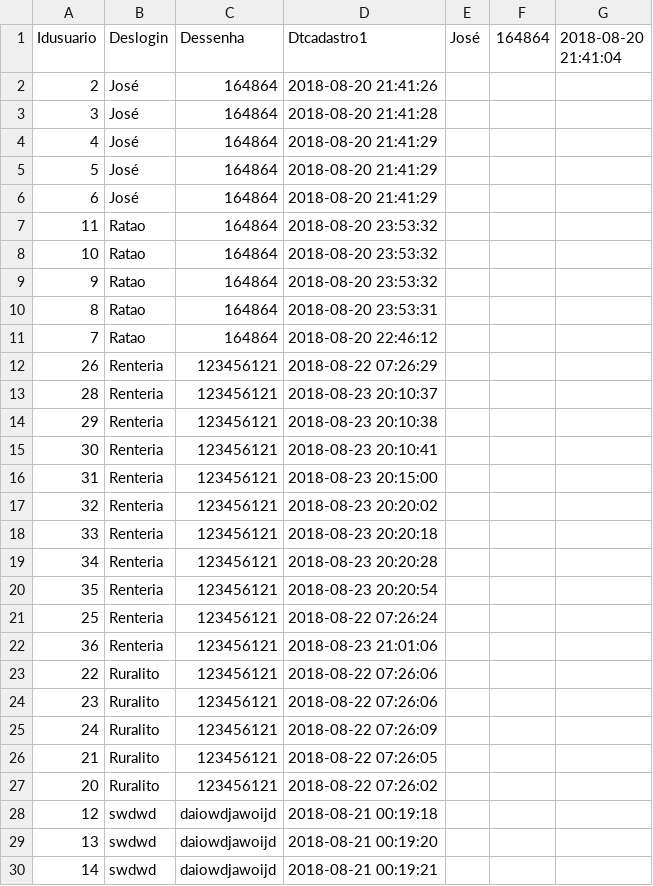
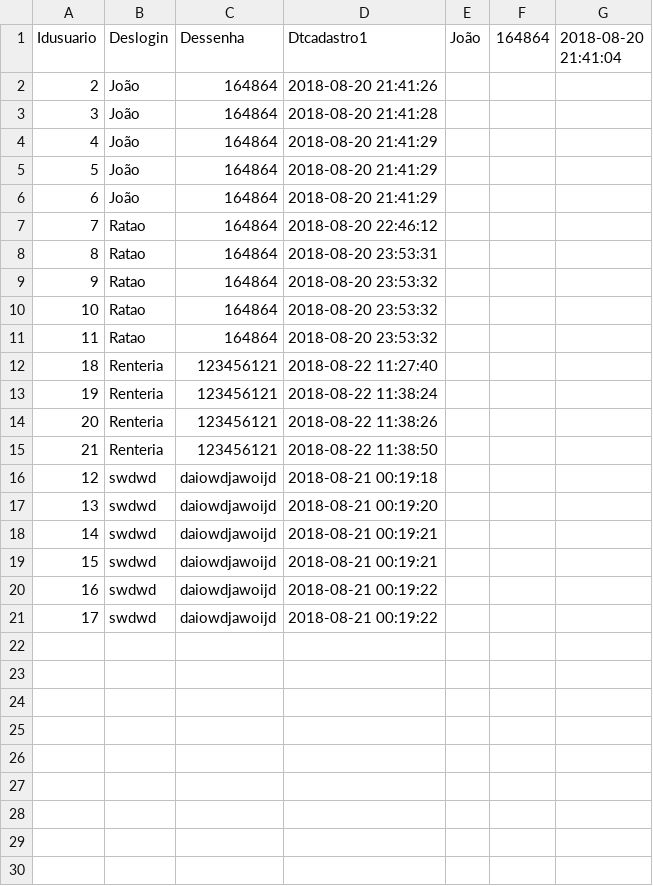
Before and after one commit to viniciusbeckerbernardini/php7, a CSV file: Secao_14_Manipulando_arquivos/69/usuarios.csv, drawn as a sheet; only a part is shown; the shorter side is filled out with more unchanged rows; removed rows and columns are numbered as before the commit, all else as after; the diff covers the shown part only; the diff names each change by its address in the sheet, - before the commit and + after, or states it on an @@ line.

```diff
--- a/Secao_14_Manipulando_arquivos/69/usuarios.csv
+++ b/Secao_14_Manipulando_arquivos/69/usuarios.csv
-E1: José
+E1: João
-B2:B6 (Deslogin): José
+B2:B6 (Deslogin): João
@@ row 11 moved to row 7: 7 @@
@@ row 10 moved to row 8: 8 @@
@@ row 8 moved to row 10: 10 @@
-row 12: 26 | Renteria | 123456121 | 2018-08-22 07:26:29
-row 13: 28 | Renteria | 123456121 | 2018-08-23 20:10:37
-row 14: 29 | Renteria | 123456121 | 2018-08-23 20:10:38
-A12 (Idusuario): 30
+A12 (Idusuario): 18
-D12 (Dtcadastro1): 2018-08-23 20:10:41
+D12 (Dtcadastro1): 2018-08-22 11:27:40
-row 16: 31 | Renteria | 123456121 | 2018-08-23 20:15:00
-row 17: 32 | Renteria | 123456121 | 2018-08-23 20:20:02
-A13 (Idusuario): 33
+A13 (Idusuario): 19
-D13 (Dtcadastro1): 2018-08-23 20:20:18
+D13 (Dtcadastro1): 2018-08-22 11:38:24
-row 19: 34 | Renteria | 123456121 | 2018-08-23 20:20:28
-row 20: 35 | Renteria | 123456121 | 2018-08-23 20:20:54
-row 21: 25 | Renteria | 123456121 | 2018-08-22 07:26:24
-A14 (Idusuario): 36
+A14 (Idusuario): 20
-D14 (Dtcadastro1): 2018-08-23 21:01:06
+D14 (Dtcadastro1): 2018-08-22 11:38:26
-row 23: 22 | Ruralito | 123456121 | 2018-08-22 07:26:06
-row 24: 23 | Ruralito | 123456121 | 2018-08-22 07:26:06
-row 25: 24 | Ruralito | 123456121 | 2018-08-22 07:26:09
-B15 (Deslogin): Ruralito
+B15 (Deslogin): Renteria
-D15 (Dtcadastro1): 2018-08-22 07:26:05
+D15 (Dtcadastro1): 2018-08-22 11:38:50
-row 27: 20 | Ruralito | 123456121 | 2018-08-22 07:26:02
```
Also changed, not shown: 2 removed rows elsewhere in this file, 4 other files.
